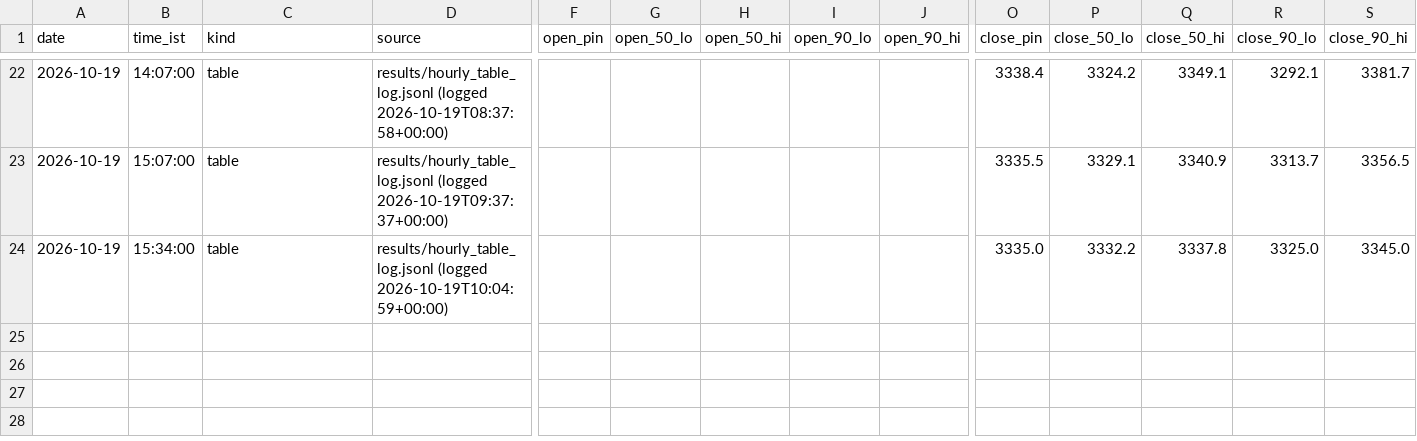
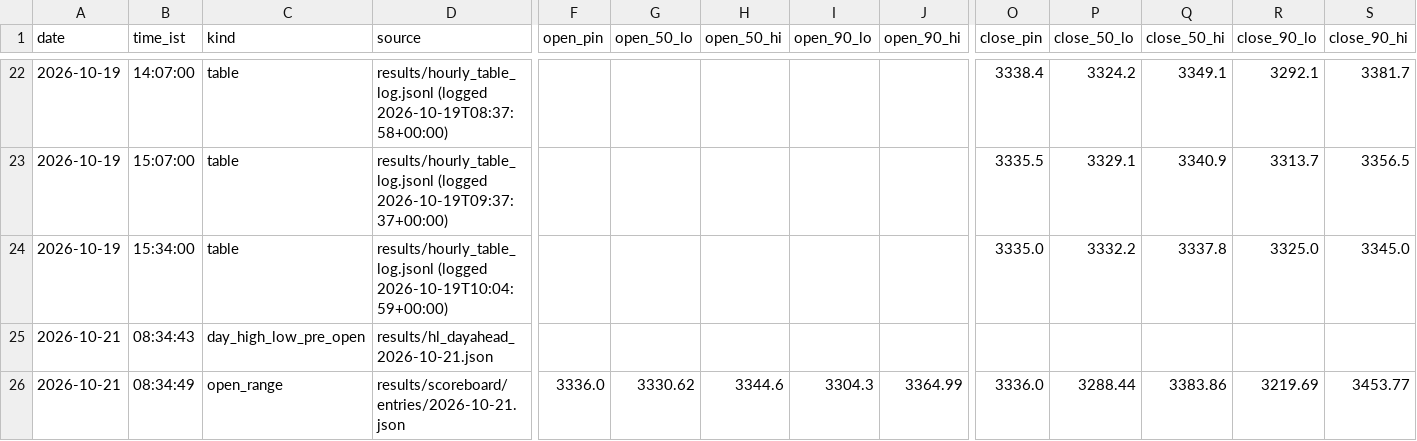
Before and after one commit to shauryaa1808g-max/pred_18, a CSV file: results/readings/readings.csv, drawn as a sheet; only a part is shown, gaps mark what is left out; rows hold the shown columns only; the diff names each change by its address in the sheet, - before the commit and + after, or states it on an @@ line.

```diff
--- a/results/readings/readings.csv
+++ b/results/readings/readings.csv
+row 25: 2026-10-21 | 08:34:43 | day_high_low_pre_open | results/hl_dayahead_2026-10-21.json
+row 26: 2026-10-21 | 08:34:49 | open_range | results/scoreboard/entries/2026-10-21.json | 3336.0 | 3330.62 | 3344.6 | 3304.3 | 3364.99 | 3336.0 | 3288.44 | 3383.86 | 3219.69 | 3453.77
```
Also changed, not shown: 3 other files.
